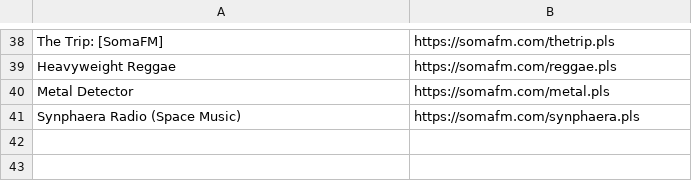
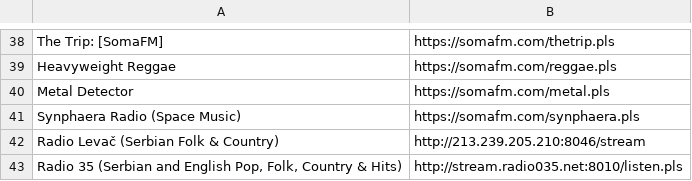
Before and after one commit to klen/dotfiles, a CSV file: .config/pyradio/stations.csv, drawn as a sheet; only a part is shown, gaps mark what is left out; the diff names each change by its address in the sheet, - before the commit and + after, or states it on an @@ line.

Commit message:
feat(pyradio): wip 🧢

```diff
--- a/.config/pyradio/stations.csv
+++ b/.config/pyradio/stations.csv
+row 42: Radio Levač (Serbian Folk & Country) | http://213.239.205.210:8046/stream
+row 43: Radio 35 (Serbian and English Pop, Folk, Country & Hits) | http://stream.radio035.net:8010/listen.pls
```
Also changed, not shown: 1 other file.
